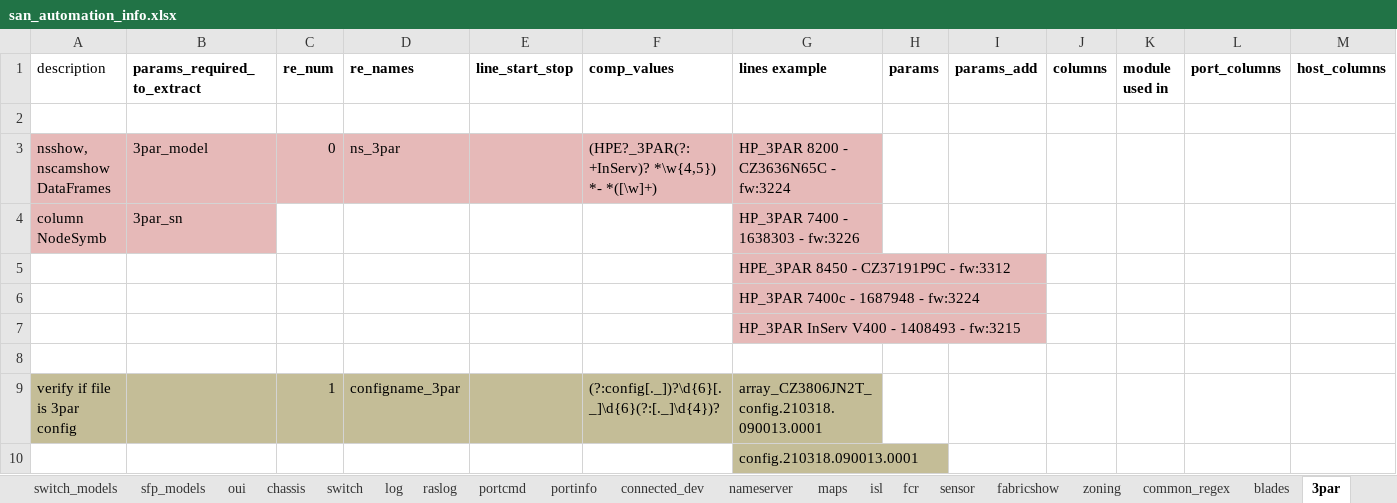
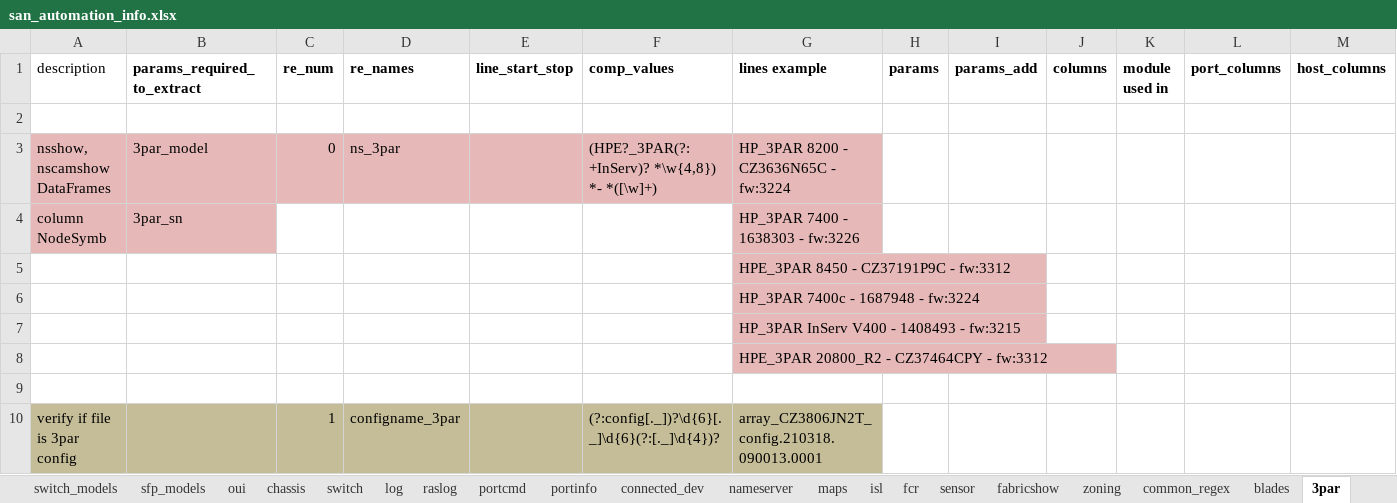
Before and after one commit to KonstantinAlxVlasenko/san_report_automation, an Excel workbook: san_automation_info.xlsx, sheet 3par, drawn as a sheet; only a part is shown; the shorter side is filled out with more unchanged rows; values as stored, in another font and other column widths than the file's, no borders; rows hold the shown columns only; the diff names each change by its address in the sheet, - before the commit and + after, or states it on an @@ line.

```diff
--- a/san_automation_info.xlsx (sheet 3par)
+++ b/san_automation_info.xlsx (sheet 3par)
-F3 (comp_values): (HPE?_3PAR(?: +InServ)? *\w{4,5}) *- *([\w]+)
+F3 (comp_values): (HPE?_3PAR(?: +InServ)? *\w{4,8}) *- *([\w]+)
+row 8:  |  |  |  |  |  | HPE_3PAR 20800_R2 - CZ37464CPY - fw:3312
```
Also changed, not shown: sheet chassis, sheet nameserver, sheet customer_report, report_info.xlsx, 47 other files.
